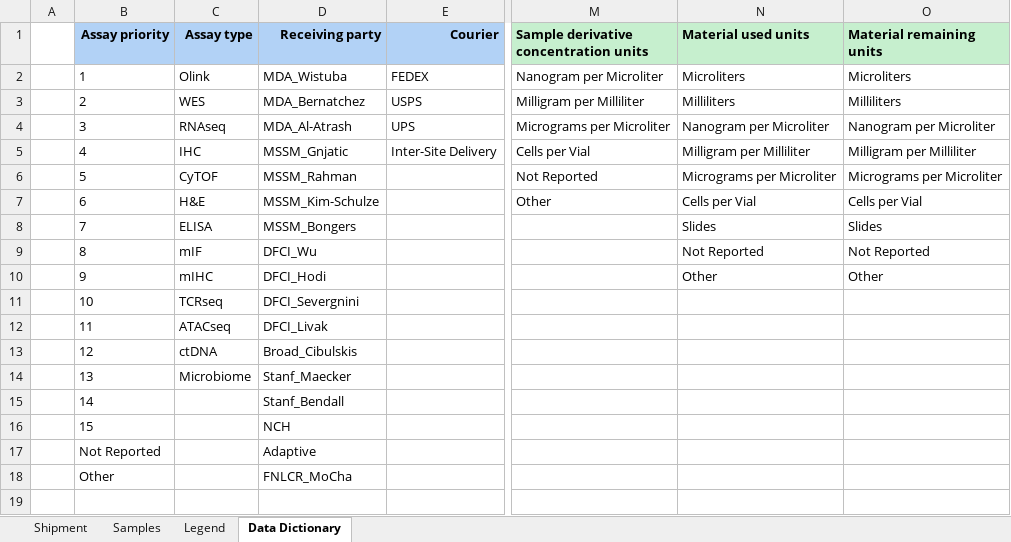
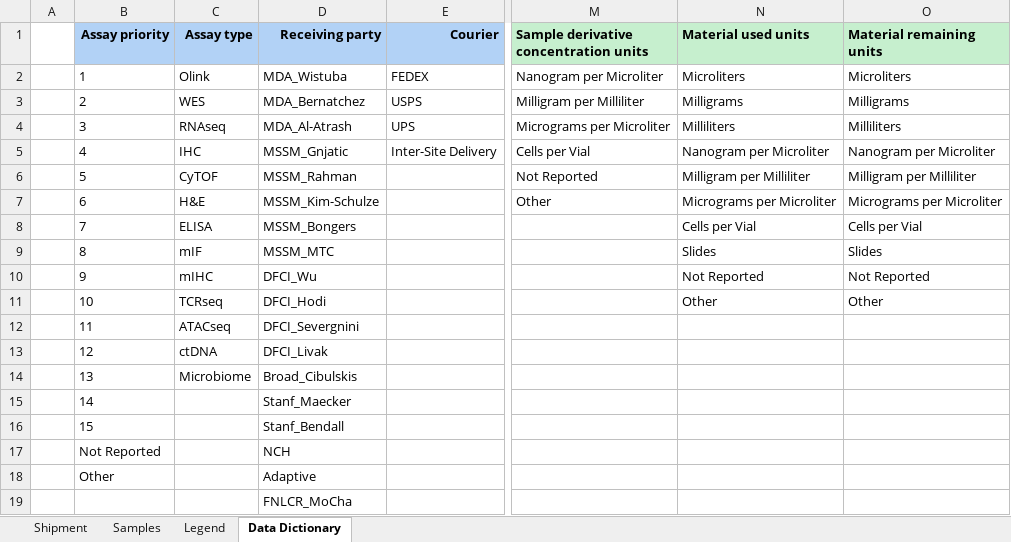
Before and after one commit to CIMAC-CIDC/cidc-schemas, an Excel workbook: template_examples/microbiome_dna_template.xlsx, sheet Data Dictionary, drawn as a sheet; only a part is shown, gaps mark what is left out; values as stored, in another font and other column widths than the file's, no borders; rows hold the shown columns only; the diff names each change by its address in the sheet, - before the commit and + after, or states it on an @@ line.

```diff
--- a/template_examples/microbiome_dna_template.xlsx (sheet Data Dictionary)
+++ b/template_examples/microbiome_dna_template.xlsx (sheet Data Dictionary)
-N3 (Material used units): Milliliters
+N3 (Material used units): Milligrams
-O3 (Material remaining units): Milliliters
+O3 (Material remaining units): Milligrams
-N4 (Material used units): Nanogram per Microliter
+N4 (Material used units): Milliliters
-O4 (Material remaining units): Nanogram per Microliter
+O4 (Material remaining units): Milliliters
-N5 (Material used units): Milligram per Milliliter
+N5 (Material used units): Nanogram per Microliter
-O5 (Material remaining units): Milligram per Milliliter
+O5 (Material remaining units): Nanogram per Microliter
-N6 (Material used units): Micrograms per Microliter
+N6 (Material used units): Milligram per Milliliter
-O6 (Material remaining units): Micrograms per Microliter
+O6 (Material remaining units): Milligram per Milliliter
-N7 (Material used units): Cells per Vial
+N7 (Material used units): Micrograms per Microliter
-O7 (Material remaining units): Cells per Vial
+O7 (Material remaining units): Micrograms per Microliter
-N8 (Material used units): Slides
+N8 (Material used units): Cells per Vial
-O8 (Material remaining units): Slides
+O8 (Material remaining units): Cells per Vial
-D9 (Receiving party): DFCI_Wu
+D9 (Receiving party): MSSM_MTC
-N9 (Material used units): Not Reported
+N9 (Material used units): Slides
-O9 (Material remaining units): Not Reported
+O9 (Material remaining units): Slides
-D10 (Receiving party): DFCI_Hodi
+D10 (Receiving party): DFCI_Wu
-N10 (Material used units): Other
+N10 (Material used units): Not Reported
-O10 (Material remaining units): Other
+O10 (Material remaining units): Not Reported
-D11 (Receiving party): DFCI_Severgnini
+D11 (Receiving party): DFCI_Hodi
-N11 (Material used units): (empty)
+N11 (Material used units): Other
-O11 (Material remaining units): (empty)
+O11 (Material remaining units): Other
-D12 (Receiving party): DFCI_Livak
+D12 (Receiving party): DFCI_Severgnini
-D13 (Receiving party): Broad_Cibulskis
+D13 (Receiving party): DFCI_Livak
-D14 (Receiving party): Stanf_Maecker
+D14 (Receiving party): Broad_Cibulskis
-D15 (Receiving party): Stanf_Bendall
+D15 (Receiving party): Stanf_Maecker
-D16 (Receiving party): NCH
+D16 (Receiving party): Stanf_Bendall
-D17 (Receiving party): Adaptive
+D17 (Receiving party): NCH
-D18 (Receiving party): FNLCR_MoCha
+D18 (Receiving party): Adaptive
+row 19:  |  |  | FNLCR_MoCha
```
Also changed, not shown: sheet Legend, template_examples/cytof_template.xlsx, template_examples/elisa_template.xlsx, 35 other files.
